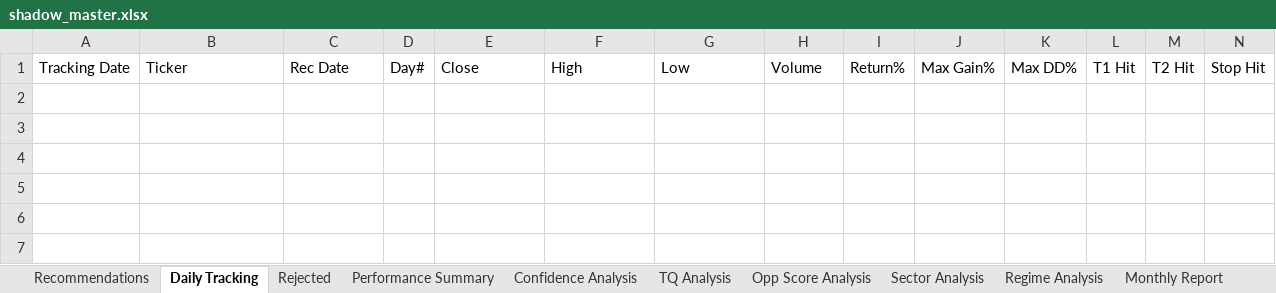
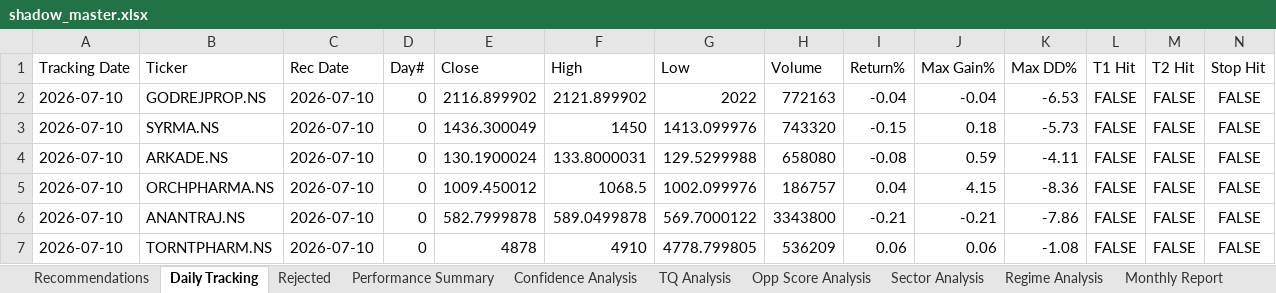
Before and after one commit to Gdsk-Sravan/Analyse-recommend-track, an Excel workbook: shadow_master.xlsx, sheet Daily Tracking, drawn as a sheet; only a part is shown; values as stored, in another font and other column widths than the file's, no borders; rows hold the shown columns only; the diff names each change by its address in the sheet, - before the commit and + after, or states it on an @@ line.

```diff
--- a/shadow_master.xlsx (sheet Daily Tracking)
+++ b/shadow_master.xlsx (sheet Daily Tracking)
+row 2: 2026-07-10 | GODREJPROP.NS | 2026-07-10 | 0 | 2116.899902 | 2121.899902 | 2022 | 772163 | -0.04 | -0.04 | -6.53 | FALSE | FALSE | FALSE
+row 3: 2026-07-10 | SYRMA.NS | 2026-07-10 | 0 | 1436.300049 | 1450 | 1413.099976 | 743320 | -0.15 | 0.18 | -5.73 | FALSE | FALSE | FALSE
+row 4: 2026-07-10 | ARKADE.NS | 2026-07-10 | 0 | 130.1900024 | 133.8000031 | 129.5299988 | 658080 | -0.08 | 0.59 | -4.11 | FALSE | FALSE | FALSE
+row 5: 2026-07-10 | ORCHPHARMA.NS | 2026-07-10 | 0 | 1009.450012 | 1068.5 | 1002.099976 | 186757 | 0.04 | 4.15 | -8.36 | FALSE | FALSE | FALSE
+row 6: 2026-07-10 | ANANTRAJ.NS | 2026-07-10 | 0 | 582.7999878 | 589.0499878 | 569.7000122 | 3343800 | -0.21 | -0.21 | -7.86 | FALSE | FALSE | FALSE
+row 7: 2026-07-10 | TORNTPHARM.NS | 2026-07-10 | 0 | 4878 | 4910 | 4778.799805 | 536209 | 0.06 | 0.06 | -1.08 | FALSE | FALSE | FALSE
```
Also changed, not shown: sheet Rejected, sheet Recommendations, sheet Performance Summary, other sheet tabs, reports/archive/weekly/shadow_report_weekly_2026-07-10.xlsx, 4 other files.
